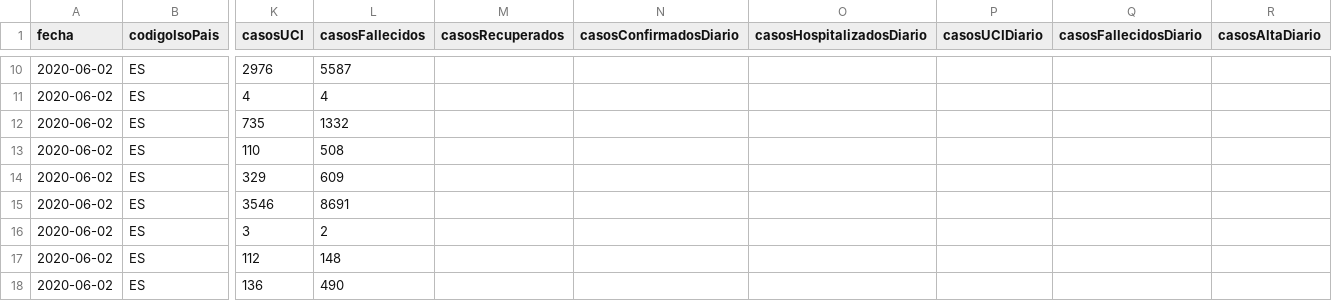
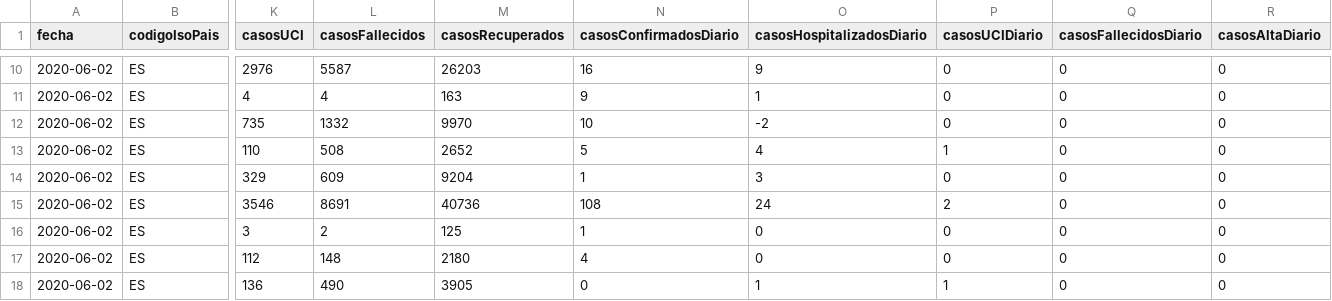
Before and after one commit to Secuoyas-Experience/covid-19-es, a CSV file: datos-comunidades-csv/covid-19-ES-CCAA-DatosCasos.csv, drawn as a sheet; only a part is shown, gaps mark what is left out; the diff covers the shown part only; the diff names each change by its address in the sheet, - before the commit and + after, or states it on an @@ line.

```diff
--- a/datos-comunidades-csv/covid-19-ES-CCAA-DatosCasos.csv
+++ b/datos-comunidades-csv/covid-19-ES-CCAA-DatosCasos.csv
-M10 (casosRecuperados): (empty)
+M10 (casosRecuperados): 26203
-N10 (casosConfirmadosDiario): (empty)
+N10 (casosConfirmadosDiario): 16
-O10 (casosHospitalizadosDiario): (empty)
+O10 (casosHospitalizadosDiario): 9
-P10:P12 (casosUCIDiario): (empty)
+P10:P12 (casosUCIDiario): 0
-Q10:Q18 (casosFallecidosDiario): (empty)
+Q10:Q18 (casosFallecidosDiario): 0
-R10:R18 (casosAltaDiario): (empty)
+R10:R18 (casosAltaDiario): 0
-M11 (casosRecuperados): (empty)
+M11 (casosRecuperados): 163
-N11 (casosConfirmadosDiario): (empty)
+N11 (casosConfirmadosDiario): 9
-O11 (casosHospitalizadosDiario): (empty)
+O11 (casosHospitalizadosDiario): 1
-M12 (casosRecuperados): (empty)
+M12 (casosRecuperados): 9970
-N12 (casosConfirmadosDiario): (empty)
+N12 (casosConfirmadosDiario): 10
-O12 (casosHospitalizadosDiario): (empty)
+O12 (casosHospitalizadosDiario): -2
-M13 (casosRecuperados): (empty)
+M13 (casosRecuperados): 2652
-N13 (casosConfirmadosDiario): (empty)
+N13 (casosConfirmadosDiario): 5
-O13 (casosHospitalizadosDiario): (empty)
+O13 (casosHospitalizadosDiario): 4
-P13 (casosUCIDiario): (empty)
+P13 (casosUCIDiario): 1
-M14 (casosRecuperados): (empty)
+M14 (casosRecuperados): 9204
-N14 (casosConfirmadosDiario): (empty)
+N14 (casosConfirmadosDiario): 1
-O14 (casosHospitalizadosDiario): (empty)
+O14 (casosHospitalizadosDiario): 3
-P14 (casosUCIDiario): (empty)
+P14 (casosUCIDiario): 0
-M15 (casosRecuperados): (empty)
+M15 (casosRecuperados): 40736
-N15 (casosConfirmadosDiario): (empty)
+N15 (casosConfirmadosDiario): 108
-O15 (casosHospitalizadosDiario): (empty)
+O15 (casosHospitalizadosDiario): 24
-P15 (casosUCIDiario): (empty)
+P15 (casosUCIDiario): 2
-M16 (casosRecuperados): (empty)
+M16 (casosRecuperados): 125
-N16 (casosConfirmadosDiario): (empty)
+N16 (casosConfirmadosDiario): 1
-O16:O17 (casosHospitalizadosDiario): (empty)
+O16:O17 (casosHospitalizadosDiario): 0
-P16:P17 (casosUCIDiario): (empty)
+P16:P17 (casosUCIDiario): 0
-M17 (casosRecuperados): (empty)
+M17 (casosRecuperados): 2180
-N17 (casosConfirmadosDiario): (empty)
+N17 (casosConfirmadosDiario): 4
-M18 (casosRecuperados): (empty)
+M18 (casosRecuperados): 3905
-N18 (casosConfirmadosDiario): (empty)
+N18 (casosConfirmadosDiario): 0
-O18 (casosHospitalizadosDiario): (empty)
+O18 (casosHospitalizadosDiario): 1
-P18 (casosUCIDiario): (empty)
+P18 (casosUCIDiario): 1
```
Also changed, not shown: 60 edited cells elsewhere in this file, 1 other file.
